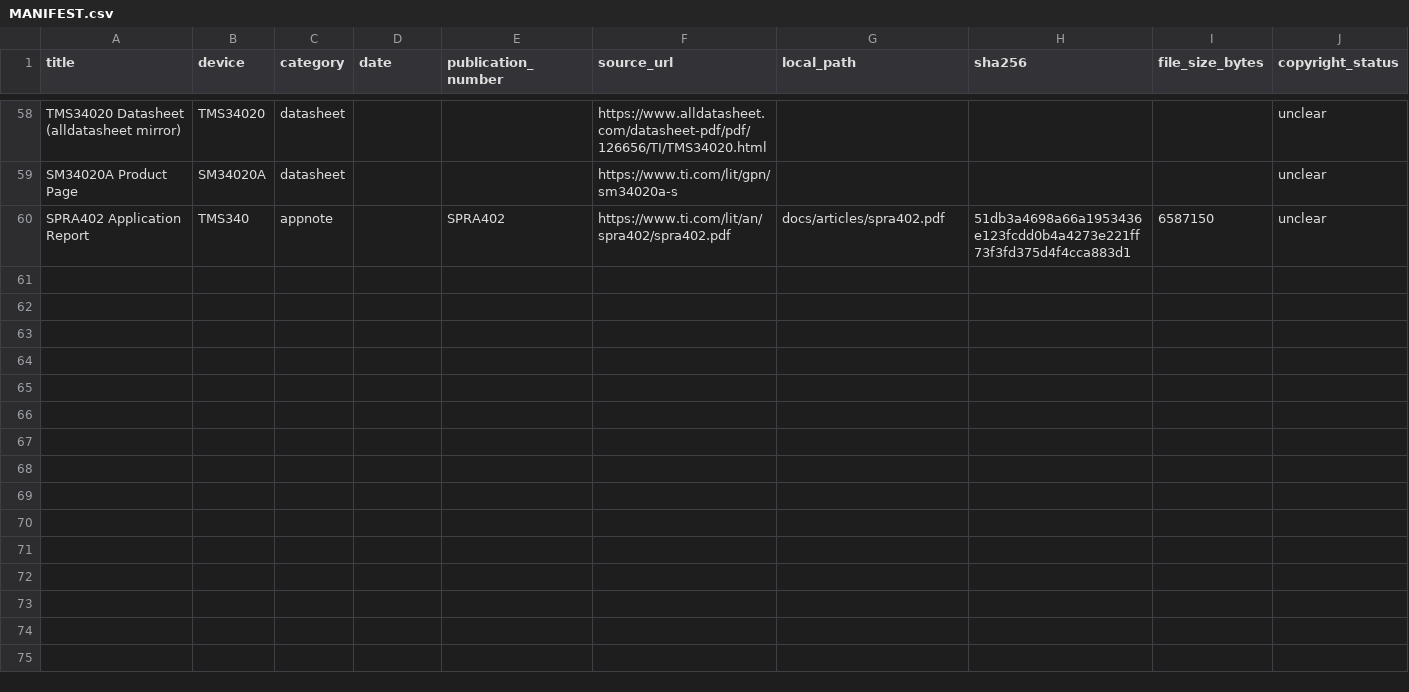
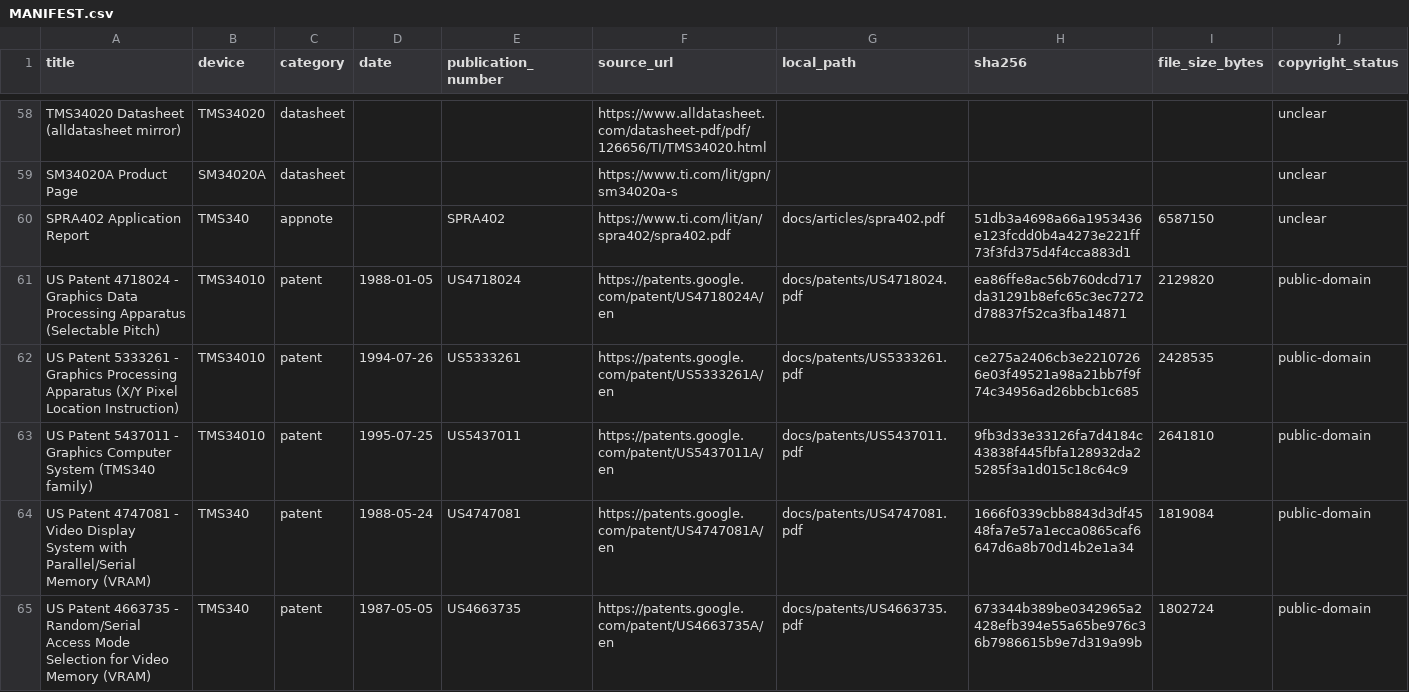
Before and after one commit to birdybro/TMS34010_Info, a CSV file: MANIFEST.csv, drawn as a sheet; only a part is shown, gaps mark what is left out; rows hold the shown columns only; the diff names each change by its address in the sheet, - before the commit and + after, or states it on an @@ line.

Commit message:
Add foundational TMS34010 architecture patent(s)
The previous archive note in CLAUDE.md said "the foundational '34010
architecture patent is a different (earlier) filing, not in this repo".
Found and verified five such filings on Google Patents:

- US 4,718,024 (Asal/Guttag/Novak, filed 1985-11-05, issued 1988-01-05)
  is the canonical foundational TMS340 architecture patent. Fig. 2 is
  the same block diagram printed in TI's '34010 user's guide. The
  patent's "Cross-References to Related Applications" section lists
  13 sibling applications filed in late 1985 / early 1986 covering
  the rest of the architecture (color expand, transparent ops, X/Y
  coords, draw-and-advance, instruction set, variable field size, etc).
- US 5,333,261 and US 5,437,011 are issued continuations from that
  same 1985 family (X/Y coordinate instruction; graphics computer
  system).
- US 4,747,081 and US 4,663,735 (both filed 1983-12-30, both with
  Karl Guttag listed) are TI's foundational Video DRAM patents -
  the dual-port memory architecture the TMS340 was designed to drive.

All five mirrored from patentimages.storage.googleapis.com to
docs/patents/. US patents are public-domain federal works, so
redistribution_status=public throughout.

README.md gains a fuller Patents table; CLAUDE.md's "TMS34010 patent"
entry no longer says the foundational filing isn't in the repo.
SOURCES.md records the search context.

```diff
--- a/MANIFEST.csv
+++ b/MANIFEST.csv
+row 61: US Patent 4718024 - Graphics Data Processing Apparatus (Selectable Pitch) | TMS34010 | patent | 1988-01-05 | US4718024 | https://patents.google.com/patent/US4718024A/en | docs/patents/US4718024.pdf | ea86ffe8ac56b760dcd717da31291b8efc65c3ec7272d78837f52ca3fba14871 | 2129820 | public-domain
+row 62: US Patent 5333261 - Graphics Processing Apparatus (X/Y Pixel Location Instruction) | TMS34010 | patent | 1994-07-26 | US5333261 | https://patents.google.com/patent/US5333261A/en | docs/patents/US5333261.pdf | ce275a2406cb3e22107266e03f49521a98a21bb7f9f74c34956ad26bbcb1c685 | 2428535 | public-domain
+row 63: US Patent 5437011 - Graphics Computer System (TMS340 family) | TMS34010 | patent | 1995-07-25 | US5437011 | https://patents.google.com/patent/US5437011A/en | docs/patents/US5437011.pdf | 9fb3d33e33126fa7d4184c43838f445fbfa128932da25285f3a1d015c18c64c9 | 2641810 | public-domain
+row 64: US Patent 4747081 - Video Display System with Parallel/Serial Memory (VRAM) | TMS340 | patent | 1988-05-24 | US4747081 | https://patents.google.com/patent/US4747081A/en | docs/patents/US4747081.pdf | 1666f0339cbb8843d3df4548fa7e57a1ecca0865caf6647d6a8b70d14b2e1a34 | 1819084 | public-domain
+row 65: US Patent 4663735 - Random/Serial Access Mode Selection for Video Memory (VRAM) | TMS340 | patent | 1987-05-05 | US4663735 | https://patents.google.com/patent/US4663735A/en | docs/patents/US4663735.pdf | 673344b389be0342965a2428efb394e55a65be976c36b7986615b9e7d319a99b | 1802724 | public-domain
```
Also changed, not shown: 8 other files.
